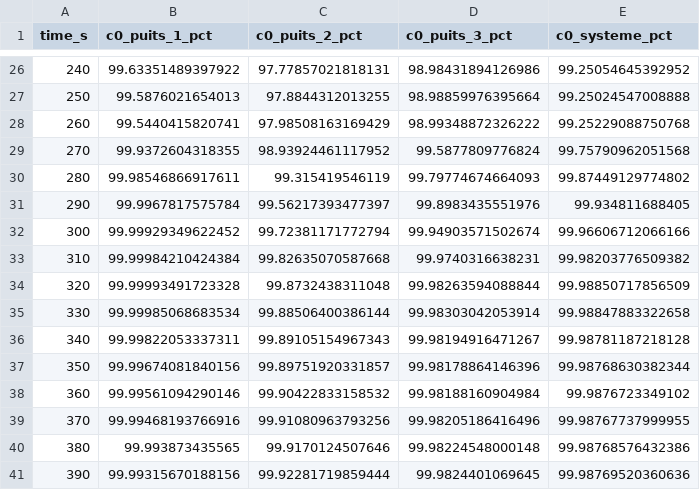
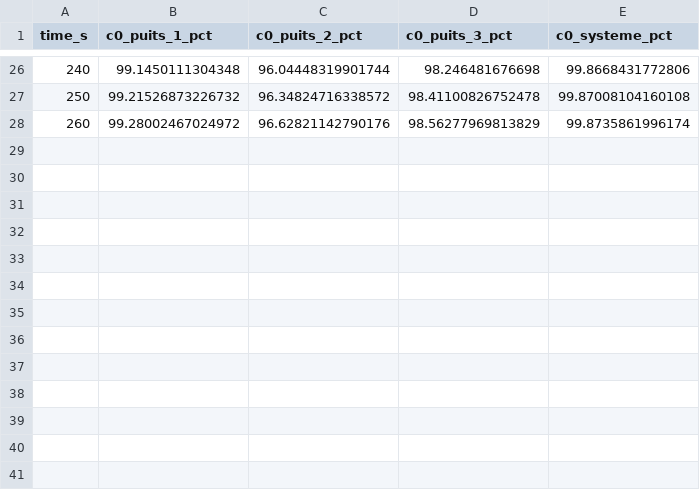
Before and after one commit to AntoineGuenette/GBM8871-labs-projects, a CSV file: projet/data/concentrations_modifie.csv, drawn as a sheet; only a part is shown, gaps mark what is left out; the diff covers the shown part only.

Commit message:
update data

```diff
--- a/projet/data/concentrations_modifie.csv
+++ b/projet/data/concentrations_modifie.csv
@@ -26,16 +26,3 @@ time_s,c0_puits_1_pct,c0_puits_2_pct,c0_puits_3_pct,c0_systeme_pct
-240,99.63351489397922,97.77857021818131,98.98431894126986,99.25054645392952
-250,99.5876021654013,97.8844312013255,98.98859976395664,99.25024547008888
-260,99.5440415820741,97.98508163169429,98.99348872326222,99.25229088750768
-270,99.9372604318355,98.93924461117952,99.5877809776824,99.75790962051568
-280,99.98546866917611,99.315419546119,99.79774674664093,99.87449129774802
-290,99.9967817575784,99.56217393477397,99.8983435551976,99.934811688405
-300,99.99929349622452,99.72381171772794,99.94903571502674,99.96606712066166
-310,99.99984210424384,99.82635070587668,99.9740316638231,99.98203776509382
-320,99.99993491723328,99.8732438311048,99.98263594088844,99.98850717856509
-330,99.99985068683534,99.88506400386144,99.98303042053914,99.98847883322658
-340,99.99822053337311,99.89105154967343,99.98194916471267,99.98781187218128
-350,99.99674081840156,99.89751920331857,99.98178864146396,99.98768630382344
-360,99.99561094290146,99.90422833158532,99.98188160904984,99.9876723349102
-370,99.99468193766916,99.91080963793256,99.98205186416496,99.98767737999955
-380,99.993873435565,99.9170124507646,99.98224548000148,99.98768576432386
-390,99.99315670188156,99.92281719859444,99.9824401069645,99.98769520360636
+240,99.1450111304348,96.04448319901744,98.246481676698,99.8668431772806
+250,99.21526873226732,96.34824716338572,98.41100826752478,99.87008104160108
+260,99.28002467024972,96.62821142790176,98.56277969813829,99.8735861996174
```
Also changed, not shown: 93 edited cells elsewhere in this file, projet/data/concentrations.csv.
